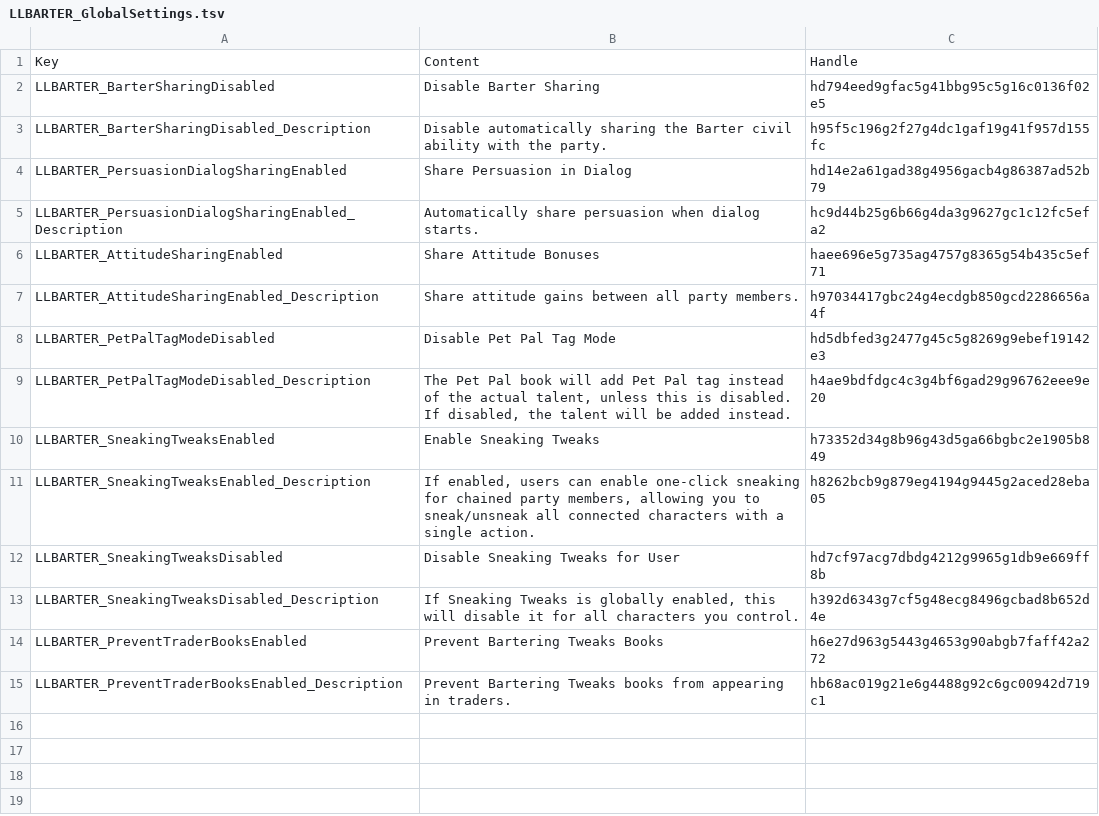
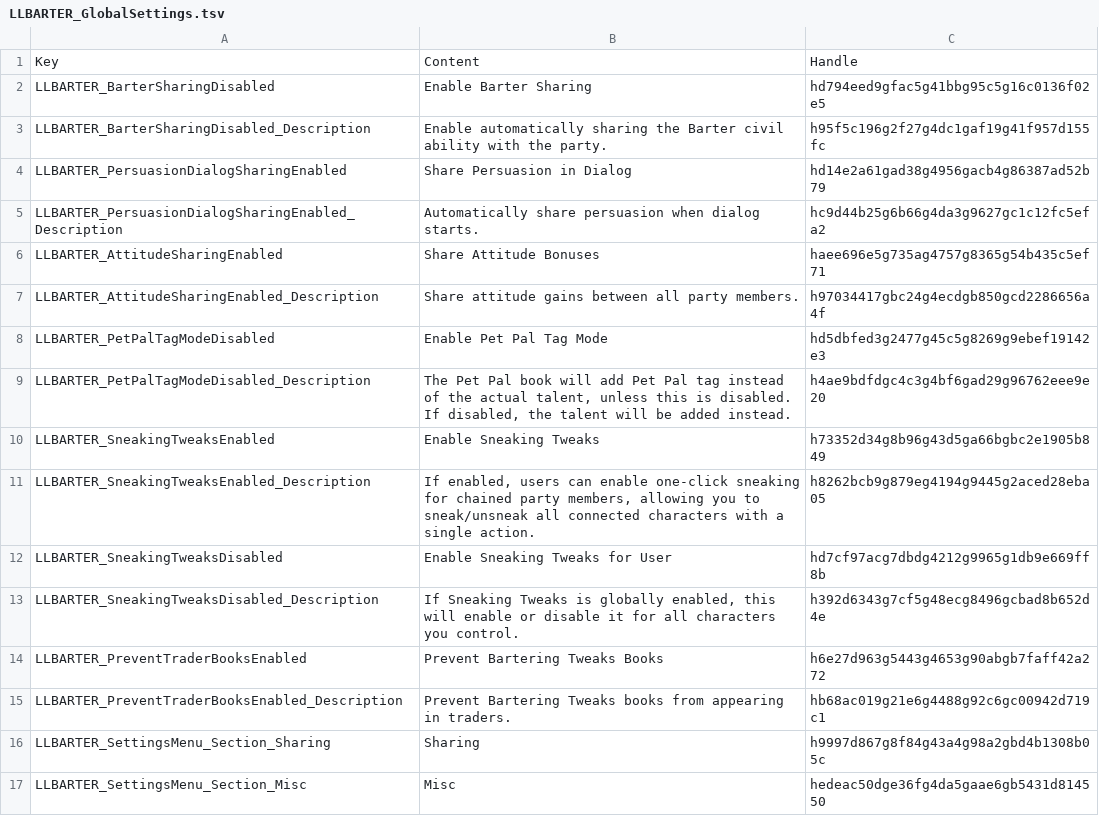
Before and after one commit to LaughingLeader-DOS2-Mods/BarteringTweaks, a TSV file: LocalKeys/LLBARTER_GlobalSettings.tsv, drawn as a sheet.

Commit message:
Updated ModSettings support

```diff
--- a/LocalKeys/LLBARTER_GlobalSettings.tsv
+++ b/LocalKeys/LLBARTER_GlobalSettings.tsv
@@ -1,4 +1,4 @@
 Key	Content	Handle
-LLBARTER_BarterSharingDisabled	Disable Barter Sharing	hd794eed9gfac5g41bbg95c5g16c0136f02e5
-LLBARTER_BarterSharingDisabled_Description	Disable automatically sharing the Barter civil ability with the party.	h95f5c196g2f27g4dc1gaf19g41f957d155fc
+LLBARTER_BarterSharingDisabled	Enable Barter Sharing	hd794eed9gfac5g41bbg95c5g16c0136f02e5
+LLBARTER_BarterSharingDisabled_Description	Enable automatically sharing the Barter civil ability with the party.	h95f5c196g2f27g4dc1gaf19g41f957d155fc
 LLBARTER_PersuasionDialogSharingEnabled	Share Persuasion in Dialog	hd14e2a61gad38g4956gacb4g86387ad52b79
@@ -7,3 +7,3 @@ LLBARTER_AttitudeSharingEnabled	Share Attitude Bonuses	haee696e5g735ag4757g8365g
 LLBARTER_AttitudeSharingEnabled_Description	Share attitude gains between all party members.	h97034417gbc24g4ecdgb850gcd2286656a4f
-LLBARTER_PetPalTagModeDisabled	Disable Pet Pal Tag Mode	hd5dbfed3g2477g45c5g8269g9ebef19142e3
+LLBARTER_PetPalTagModeDisabled	Enable Pet Pal Tag Mode	hd5dbfed3g2477g45c5g8269g9ebef19142e3
 LLBARTER_PetPalTagModeDisabled_Description	The Pet Pal book will add Pet Pal tag instead of the actual talent, unless this is disabled. If disabled, the talent will be added instead.	h4ae9bdfdgc4c3g4bf6gad29g96762eee9e20
@@ -11,5 +11,7 @@ LLBARTER_SneakingTweaksEnabled	Enable Sneaking Tweaks	h73352d34g8b96g43d5ga66bgb
 LLBARTER_SneakingTweaksEnabled_Description	If enabled, users can enable one-click sneaking for chained party members, allowing you to sneak/unsneak all connected characters with a single action.	h8262bcb9g879eg4194g9445g2aced28eba05
-LLBARTER_SneakingTweaksDisabled	Disable Sneaking Tweaks for User	hd7cf97acg7dbdg4212g9965g1db9e669ff8b
-LLBARTER_SneakingTweaksDisabled_Description	If Sneaking Tweaks is globally enabled, this will disable it for all characters you control.	h392d6343g7cf5g48ecg8496gcbad8b652d4e
+LLBARTER_SneakingTweaksDisabled	Enable Sneaking Tweaks for User	hd7cf97acg7dbdg4212g9965g1db9e669ff8b
+LLBARTER_SneakingTweaksDisabled_Description	If Sneaking Tweaks is globally enabled, this will enable or disable it for all characters you control.	h392d6343g7cf5g48ecg8496gcbad8b652d4e
 LLBARTER_PreventTraderBooksEnabled	Prevent Bartering Tweaks Books	h6e27d963g5443g4653g90abgb7faff42a272
 LLBARTER_PreventTraderBooksEnabled_Description	Prevent Bartering Tweaks books from appearing in traders.	hb68ac019g21e6g4488g92c6gc00942d719c1
+LLBARTER_SettingsMenu_Section_Sharing	Sharing	h9997d867g8f84g43a4g98a2gbd4b1308b05c
+LLBARTER_SettingsMenu_Section_Misc	Misc	hedeac50dge36fg4da5gaae6gb5431d814550
```
Also changed, not shown: 18 other files.
